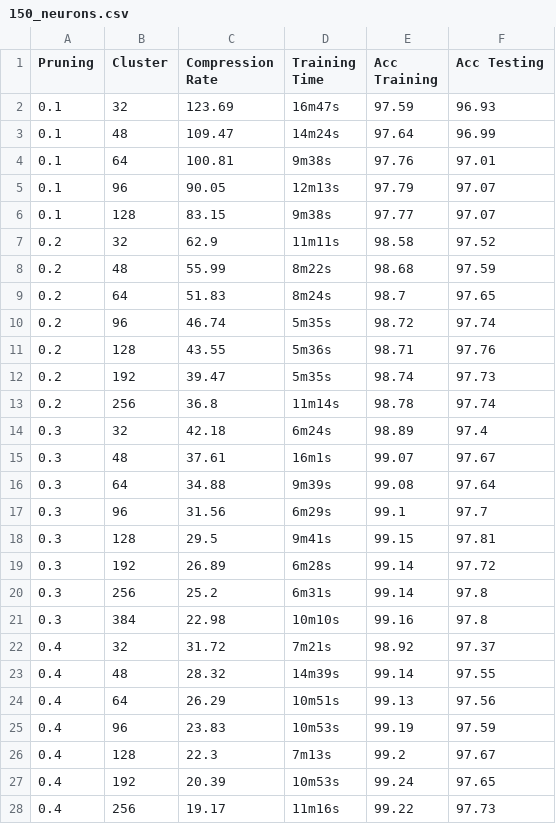
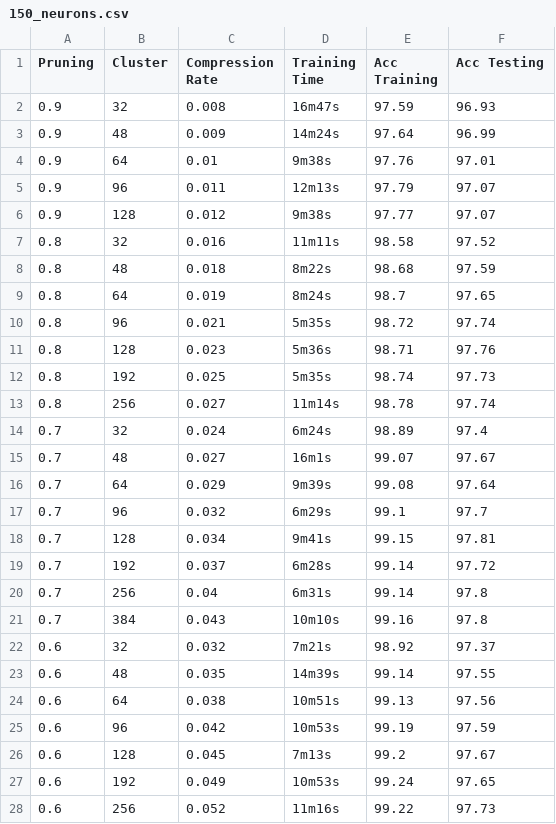
Before and after one commit to Mortafix/CANN, a CSV file: compression_algorithms/experiments/csv/pruning_clustering/150_neurons.csv, drawn as a sheet; only a part is shown; the diff covers the shown part only.

```diff
--- a/compression_algorithms/experiments/csv/pruning_clustering/150_neurons.csv
+++ b/compression_algorithms/experiments/csv/pruning_clustering/150_neurons.csv
@@ -1,28 +1,28 @@
 Pruning,Cluster,Compression Rate,Training Time,Acc Training,Acc Testing
-0.1,32,123.69,16m47s,97.59,96.93
-0.1,48,109.47,14m24s,97.64,96.99
-0.1,64,100.81,9m38s,97.76,97.01
-0.1,96,90.05,12m13s,97.79,97.07
-0.1,128,83.15,9m38s,97.77,97.07
-0.2,32,62.9,11m11s,98.58,97.52
-0.2,48,55.99,8m22s,98.68,97.59
-0.2,64,51.83,8m24s,98.7,97.65
-0.2,96,46.74,5m35s,98.72,97.74
-0.2,128,43.55,5m36s,98.71,97.76
-0.2,192,39.47,5m35s,98.74,97.73
-0.2,256,36.8,11m14s,98.78,97.74
-0.3,32,42.18,6m24s,98.89,97.4
-0.3,48,37.61,16m1s,99.07,97.67
-0.3,64,34.88,9m39s,99.08,97.64
-0.3,96,31.56,6m29s,99.1,97.7
-0.3,128,29.5,9m41s,99.15,97.81
-0.3,192,26.89,6m28s,99.14,97.72
-0.3,256,25.2,6m31s,99.14,97.8
-0.3,384,22.98,10m10s,99.16,97.8
-0.4,32,31.72,7m21s,98.92,97.37
-0.4,48,28.32,14m39s,99.14,97.55
-0.4,64,26.29,10m51s,99.13,97.56
-0.4,96,23.83,10m53s,99.19,97.59
-0.4,128,22.3,7m13s,99.2,97.67
-0.4,192,20.39,10m53s,99.24,97.65
-0.4,256,19.17,11m16s,99.22,97.73
+0.9,32,0.008,16m47s,97.59,96.93
+0.9,48,0.009,14m24s,97.64,96.99
+0.9,64,0.01,9m38s,97.76,97.01
+0.9,96,0.011,12m13s,97.79,97.07
+0.9,128,0.012,9m38s,97.77,97.07
+0.8,32,0.016,11m11s,98.58,97.52
+0.8,48,0.018,8m22s,98.68,97.59
+0.8,64,0.019,8m24s,98.7,97.65
+0.8,96,0.021,5m35s,98.72,97.74
+0.8,128,0.023,5m36s,98.71,97.76
+0.8,192,0.025,5m35s,98.74,97.73
+0.8,256,0.027,11m14s,98.78,97.74
+0.7,32,0.024,6m24s,98.89,97.4
+0.7,48,0.027,16m1s,99.07,97.67
+0.7,64,0.029,9m39s,99.08,97.64
+0.7,96,0.032,6m29s,99.1,97.7
+0.7,128,0.034,9m41s,99.15,97.81
+0.7,192,0.037,6m28s,99.14,97.72
+0.7,256,0.04,6m31s,99.14,97.8
+0.7,384,0.043,10m10s,99.16,97.8
+0.6,32,0.032,7m21s,98.92,97.37
+0.6,48,0.035,14m39s,99.14,97.55
+0.6,64,0.038,10m51s,99.13,97.56
+0.6,96,0.042,10m53s,99.19,97.59
+0.6,128,0.045,7m13s,99.2,97.67
+0.6,192,0.049,10m53s,99.24,97.65
+0.6,256,0.052,11m16s,99.22,97.73
```
Also changed, not shown: 99 edited cells elsewhere in this file, compression_algorithms/experiments/csv/pruning/100_neurons.csv, compression_algorithms/experiments/csv/pruning/300_neurons.csv, 15 other files.
